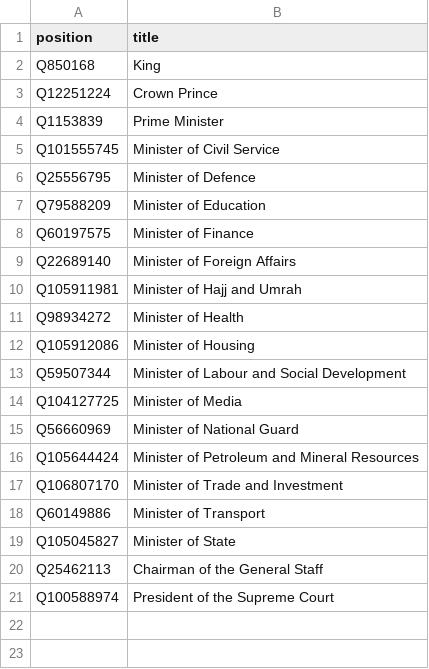
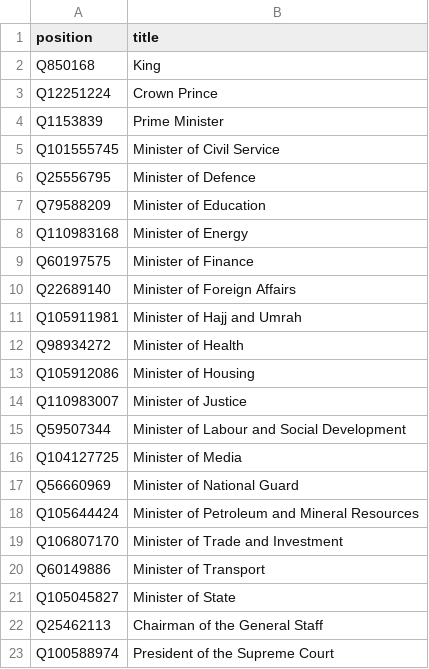
Before and after one commit to every-politician-scrapers/saudi-ministers, a CSV file: wikidata/wanted-positions.csv, drawn as a sheet.

Commit message:
add more Ministerial positions

```diff
--- a/wikidata/wanted-positions.csv
+++ b/wikidata/wanted-positions.csv
@@ -7,2 +7,3 @@ Q25556795,Minister of Defence
 Q79588209,Minister of Education
+Q110983168,Minister of Energy
 Q60197575,Minister of Finance
@@ -12,2 +13,3 @@ Q98934272,Minister of Health
 Q105912086,Minister of Housing
+Q110983007,Minister of Justice
 Q59507344,Minister of Labour and Social Development
```
